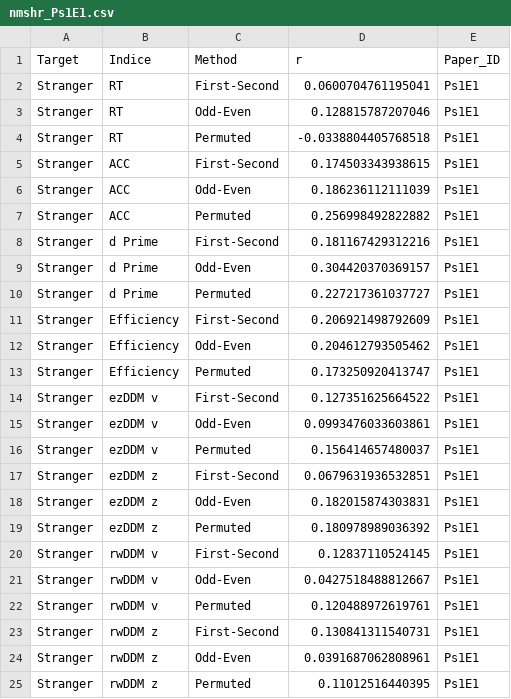
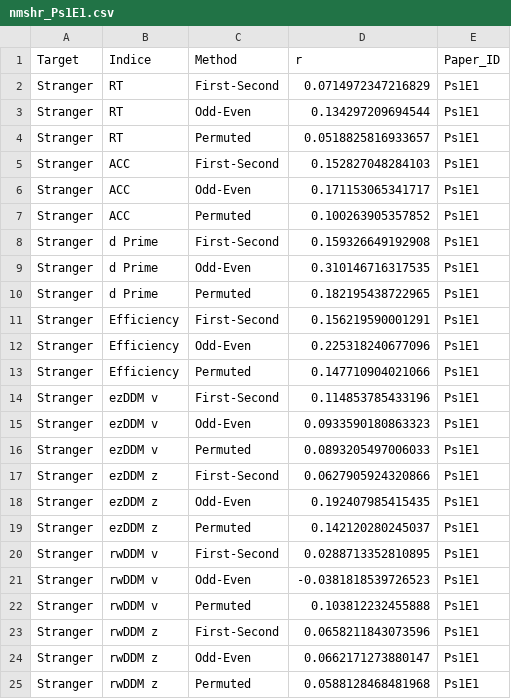
Before and after one commit to Chuan-Peng-Lab/ReliabilitySPE, a CSV file: 5_Analysis/OUTPUT/nmshr/nmshr_Ps1E1.csv, drawn as a sheet.

```diff
--- a/5_Analysis/OUTPUT/nmshr/nmshr_Ps1E1.csv
+++ b/5_Analysis/OUTPUT/nmshr/nmshr_Ps1E1.csv
@@ -1,25 +1,25 @@
 "Target","Indice","Method","r","Paper_ID"
-"Stranger","RT","First-Second",0.0600704761195041,"Ps1E1"
-"Stranger","RT","Odd-Even",0.128815787207046,"Ps1E1"
-"Stranger","RT","Permuted",-0.0338804405768518,"Ps1E1"
-"Stranger","ACC","First-Second",0.174503343938615,"Ps1E1"
-"Stranger","ACC","Odd-Even",0.186236112111039,"Ps1E1"
-"Stranger","ACC","Permuted",0.256998492822882,"Ps1E1"
-"Stranger","d Prime","First-Second",0.181167429312216,"Ps1E1"
-"Stranger","d Prime","Odd-Even",0.304420370369157,"Ps1E1"
-"Stranger","d Prime","Permuted",0.227217361037727,"Ps1E1"
-"Stranger","Efficiency","First-Second",0.206921498792609,"Ps1E1"
-"Stranger","Efficiency","Odd-Even",0.204612793505462,"Ps1E1"
-"Stranger","Efficiency","Permuted",0.173250920413747,"Ps1E1"
-"Stranger","ezDDM v","First-Second",0.127351625664522,"Ps1E1"
-"Stranger","ezDDM v","Odd-Even",0.0993476033603861,"Ps1E1"
-"Stranger","ezDDM v","Permuted",0.156414657480037,"Ps1E1"
-"Stranger","ezDDM z","First-Second",0.0679631936532851,"Ps1E1"
-"Stranger","ezDDM z","Odd-Even",0.182015874303831,"Ps1E1"
-"Stranger","ezDDM z","Permuted",0.180978989036392,"Ps1E1"
-"Stranger","rwDDM v","First-Second",0.12837110524145,"Ps1E1"
-"Stranger","rwDDM v","Odd-Even",0.0427518488812667,"Ps1E1"
-"Stranger","rwDDM v","Permuted",0.120488972619761,"Ps1E1"
-"Stranger","rwDDM z","First-Second",0.130841311540731,"Ps1E1"
-"Stranger","rwDDM z","Odd-Even",0.0391687062808961,"Ps1E1"
-"Stranger","rwDDM z","Permuted",0.11012516440395,"Ps1E1"
+"Stranger","RT","First-Second",0.0714972347216829,"Ps1E1"
+"Stranger","RT","Odd-Even",0.134297209694544,"Ps1E1"
+"Stranger","RT","Permuted",0.0518825816933657,"Ps1E1"
+"Stranger","ACC","First-Second",0.152827048284103,"Ps1E1"
+"Stranger","ACC","Odd-Even",0.171153065341717,"Ps1E1"
+"Stranger","ACC","Permuted",0.100263905357852,"Ps1E1"
+"Stranger","d Prime","First-Second",0.159326649192908,"Ps1E1"
+"Stranger","d Prime","Odd-Even",0.310146716317535,"Ps1E1"
+"Stranger","d Prime","Permuted",0.182195438722965,"Ps1E1"
+"Stranger","Efficiency","First-Second",0.156219590001291,"Ps1E1"
+"Stranger","Efficiency","Odd-Even",0.225318240677096,"Ps1E1"
+"Stranger","Efficiency","Permuted",0.147710904021066,"Ps1E1"
+"Stranger","ezDDM v","First-Second",0.114853785433196,"Ps1E1"
+"Stranger","ezDDM v","Odd-Even",0.0933590180863323,"Ps1E1"
+"Stranger","ezDDM v","Permuted",0.0893205497006033,"Ps1E1"
+"Stranger","ezDDM z","First-Second",0.0627905924320866,"Ps1E1"
+"Stranger","ezDDM z","Odd-Even",0.192407985415435,"Ps1E1"
+"Stranger","ezDDM z","Permuted",0.142120280245037,"Ps1E1"
+"Stranger","rwDDM v","First-Second",0.0288713352810895,"Ps1E1"
+"Stranger","rwDDM v","Odd-Even",-0.0381818539726523,"Ps1E1"
+"Stranger","rwDDM v","Permuted",0.103812232455888,"Ps1E1"
+"Stranger","rwDDM z","First-Second",0.0658211843073596,"Ps1E1"
+"Stranger","rwDDM z","Odd-Even",0.0662171273880147,"Ps1E1"
+"Stranger","rwDDM z","Permuted",0.0588128468481968,"Ps1E1"
```
Also changed, not shown: 5_Analysis/OUTPUT/mcshr_5k/mcshr_P54E1.csv, 5_Analysis/OUTPUT/mcshr_5k/mcshr_Ps1E1.csv, 7 other files.
